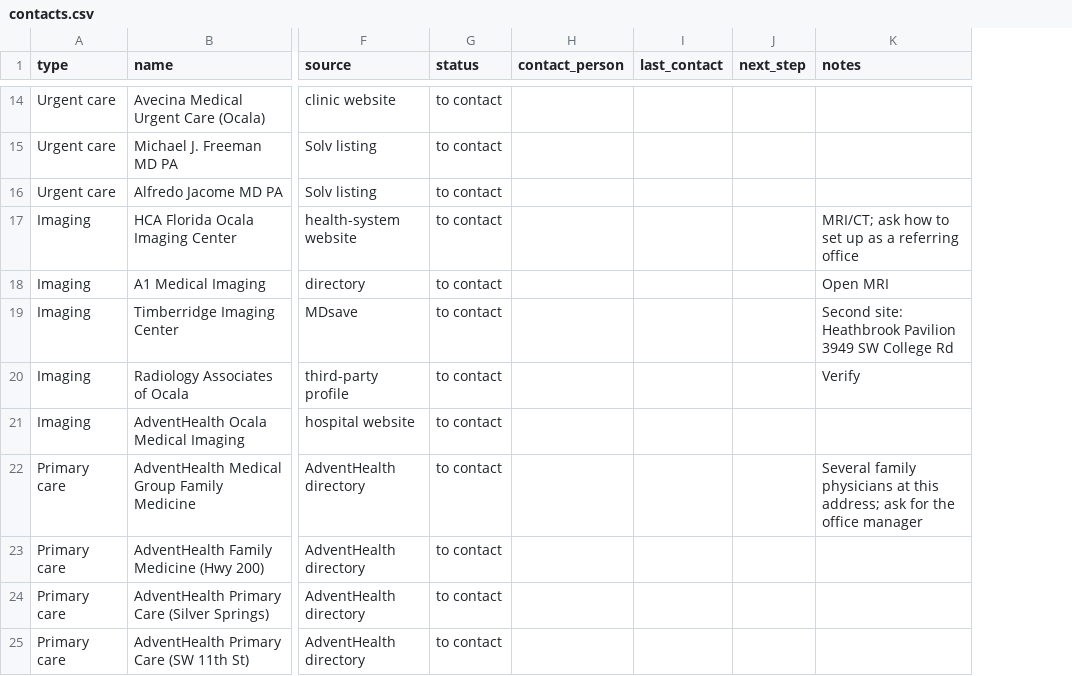
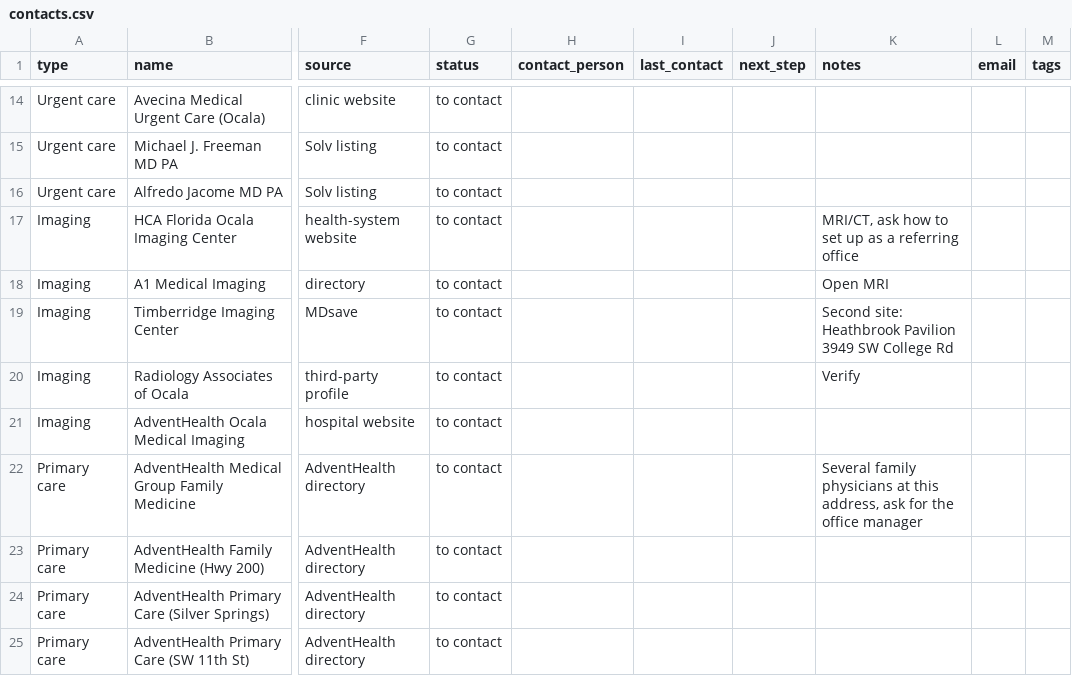
Before and after one commit to bellecastleequity/CovChiro, a CSV file: therapyandinjury/marketing/referral-outreach/contacts.csv, drawn as a sheet; only a part is shown, gaps mark what is left out; the diff covers the shown part only; the diff names each change by its address in the sheet, - before the commit and + after, or states it on an @@ line.

```diff
--- a/therapyandinjury/marketing/referral-outreach/contacts.csv
+++ b/therapyandinjury/marketing/referral-outreach/contacts.csv
+column L (email), empty
+column M (tags), empty
-K17 (notes): MRI/CT; ask how…
+K17 (notes): MRI/CT, ask how…
-K22 (notes): …at this address; ask for…
+K22 (notes): …at this address, ask for…
```
Also changed, not shown: 5 added rows and 5 edited cells elsewhere in this file, therapyandinjury/marketing/referral-outreach/priority-firms.csv, 1 other file.
